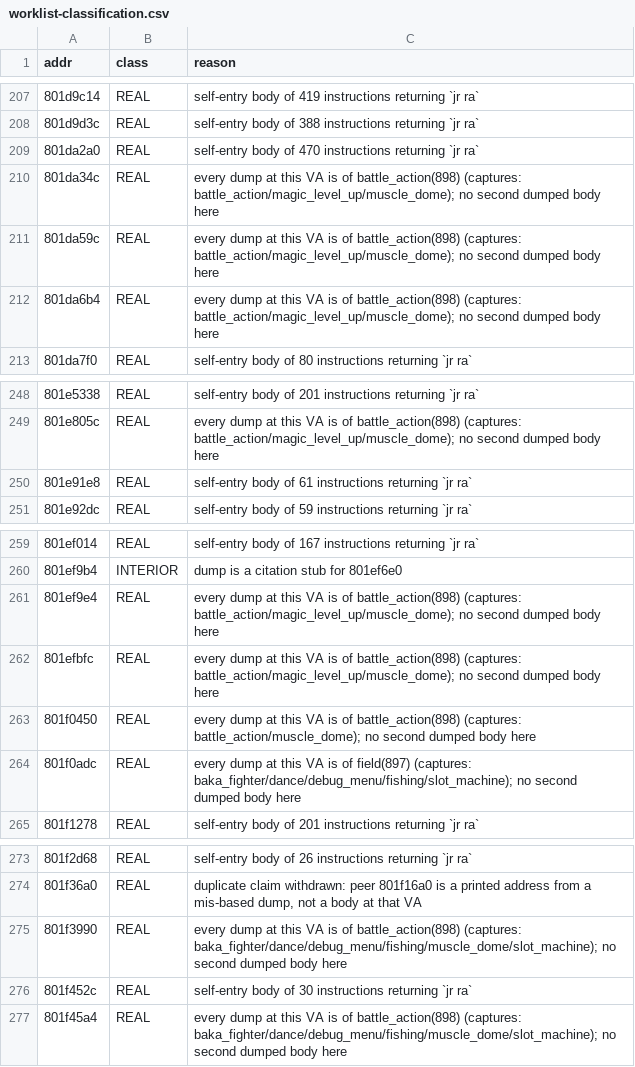
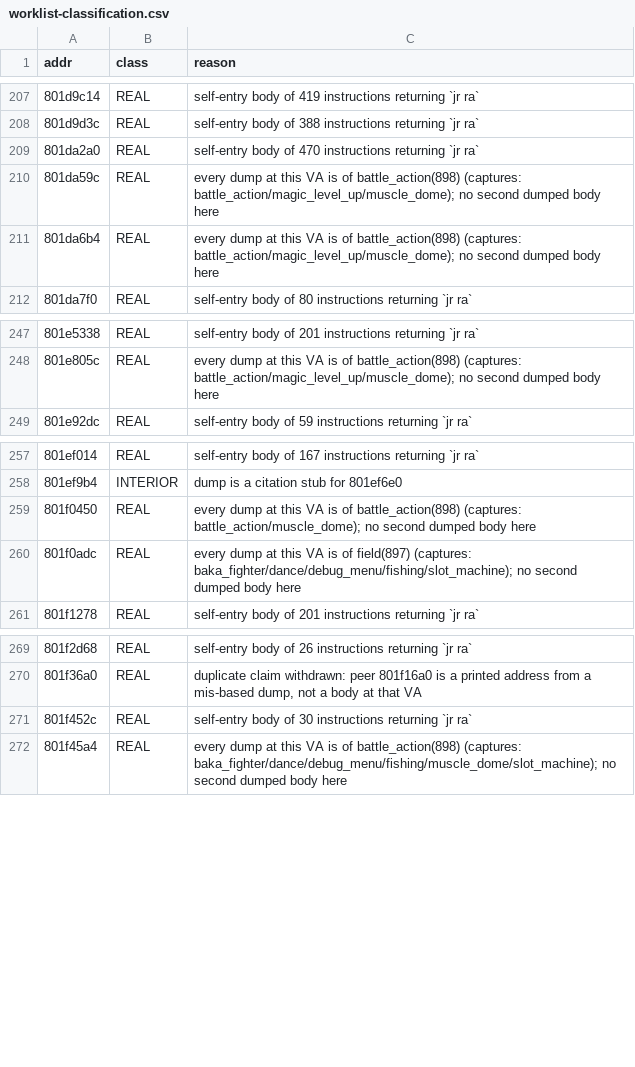
Before and after one commit to AndrewAltimit/legend-of-legaia-re, a CSV file: scripts/ghidra-analysis/worklist-classification.csv, drawn as a sheet; only a part is shown, gaps mark what is left out; the diff names each change by its address in the sheet, - before the commit and + after, or states it on an @@ line.

```diff
--- a/scripts/ghidra-analysis/worklist-classification.csv
+++ b/scripts/ghidra-analysis/worklist-classification.csv
-row 210: 801da34c | REAL | every dump at this VA is of battle_action(898) (captures: battle_action/magic_level_up/muscle_dome); no second dumped body here
-row 250: 801e91e8 | REAL | self-entry body of 61 instructions returning `jr ra`
-row 261: 801ef9e4 | REAL | every dump at this VA is of battle_action(898) (captures: battle_action/magic_level_up/muscle_dome); no second dumped body here
-row 262: 801efbfc | REAL | every dump at this VA is of battle_action(898) (captures: battle_action/magic_level_up/muscle_dome); no second dumped body here
-row 275: 801f3990 | REAL | every dump at this VA is of battle_action(898) (captures: baka_fighter/dance/debug_menu/fishing/muscle_dome/slot_machine); no second dumped body here
```
Also changed, not shown: 6 other files.
